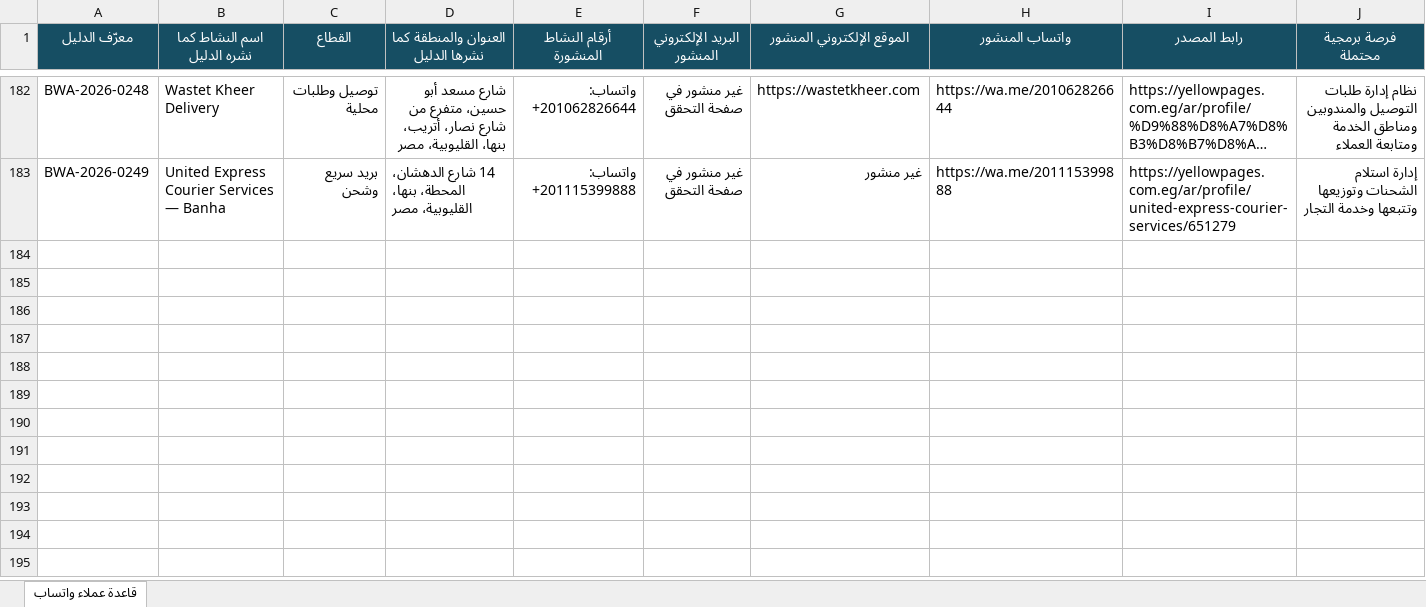
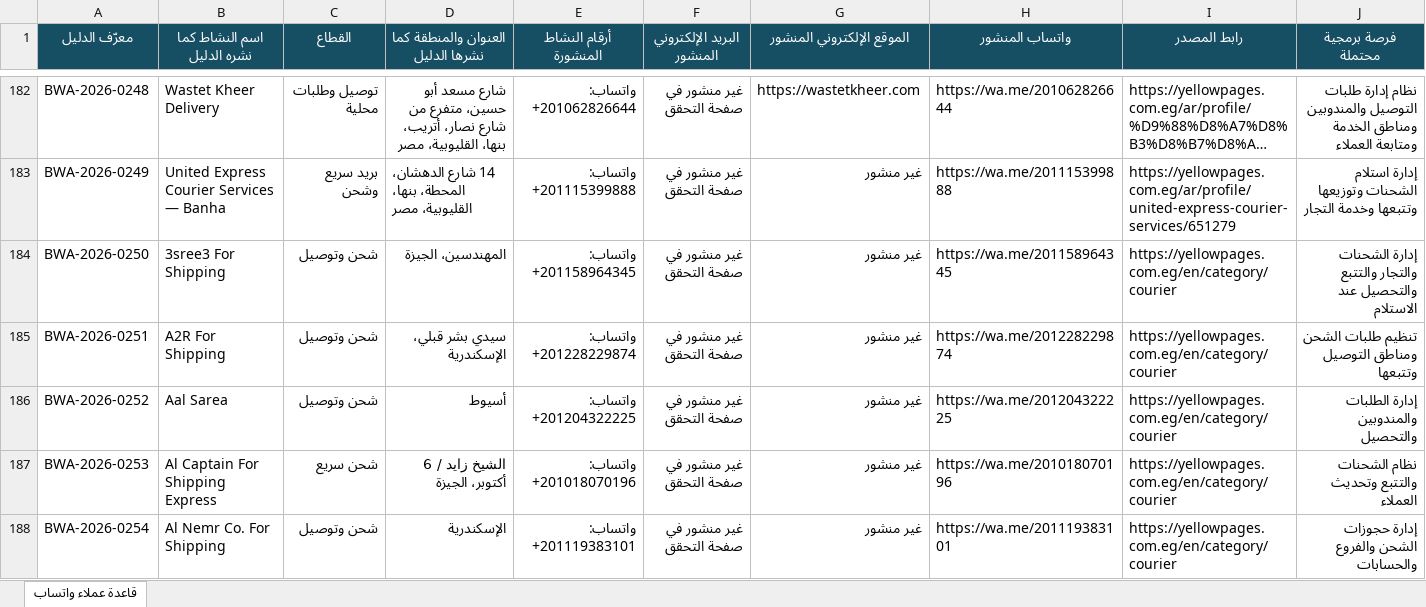
Before and after one commit to medoouwj12-tech/builora, an Excel workbook: egypt_business_leads.xlsx, sheet قاعدة عملاء واتساب, drawn as a sheet; only a part is shown, gaps mark what is left out; long unchanged cells end in …; values as stored, in another font and other column widths than the file's, no borders; rows hold the shown columns only; the diff covers the shown part only; the diff names each change by its address in the sheet, - before the commit and + after, or states it on an @@ line.

Commit message:
Add nationwide delivery and shipping leads

```diff
--- a/egypt_business_leads.xlsx (sheet قاعدة عملاء واتساب)
+++ b/egypt_business_leads.xlsx (sheet قاعدة عملاء واتساب)
+row 184: BWA-2026-0250 | 3sree3 For Shipping | شحن وتوصيل | المهندسين، الجيزة | واتساب: +201158964345 | غير منشور في صفحة التحقق | غير منشور | https://wa.me/201158964345 | https://yellowpages.com.eg/en/category/courier | إدارة الشحنات والتجار والتتبع والتحصيل عند الاستلام
+row 185: BWA-2026-0251 | A2R For Shipping | شحن وتوصيل | سيدي بشر قبلي، الإسكندرية | واتساب: +201228229874 | غير منشور في صفحة التحقق | غير منشور | https://wa.me/201228229874 | https://yellowpages.com.eg/en/category/courier | تنظيم طلبات الشحن ومناطق التوصيل وتتبعها
+row 186: BWA-2026-0252 | Aal Sarea | شحن وتوصيل | أسيوط | واتساب: +201204322225 | غير منشور في صفحة التحقق | غير منشور | https://wa.me/201204322225 | https://yellowpages.com.eg/en/category/courier | إدارة الطلبات والمندوبين والتحصيل
+row 187: BWA-2026-0253 | Al Captain For Shipping Express | شحن سريع | الشيخ زايد / 6 أكتوبر، الجيزة | واتساب: +201018070196 | غير منشور في صفحة التحقق | غير منشور | https://wa.me/201018070196 | https://yellowpages.com.eg/en/category/courier | نظام الشحنات والتتبع وتحديث العملاء
+row 188: BWA-2026-0254 | Al Nemr Co. For Shipping | شحن وتوصيل | الإسكندرية | واتساب: +201119383101 | غير منشور في صفحة التحقق | غير منشور | https://wa.me/201119383101 | https://yellowpages.com.eg/en/category/courier | إدارة حجوزات الشحن والفروع والحسابات
```
Also changed, not shown: 42 added rows elsewhere in this sheet, 4 other files.
